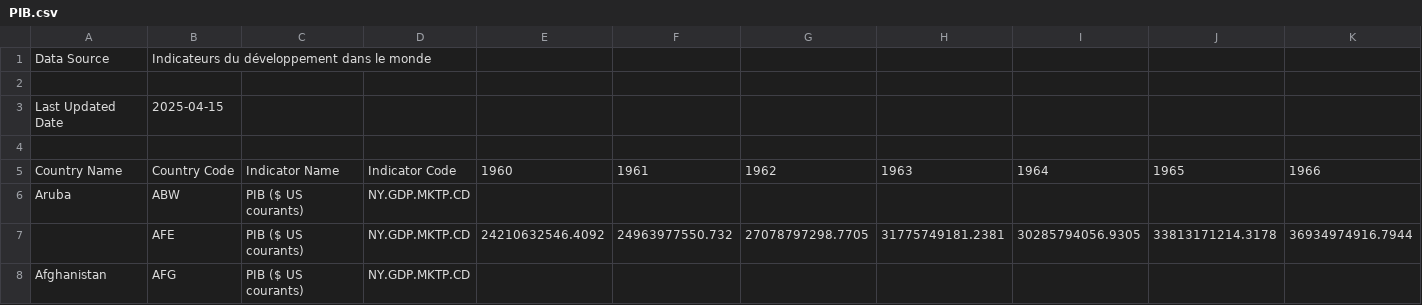
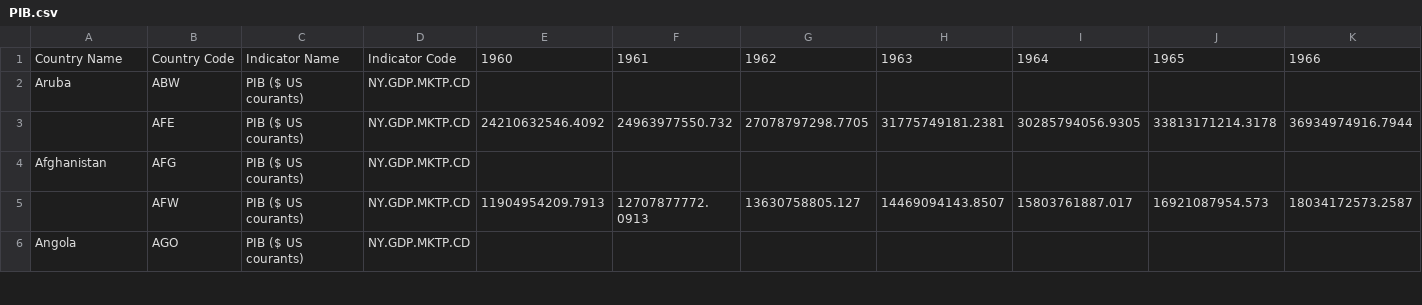
Before and after one commit to valcerez/comparatif_data, a CSV file: public/datasets/PIB.csv, drawn as a sheet; only a part is shown; the shorter side is filled out with more unchanged rows; rows hold the shown columns only; the diff names each change by its address in the sheet, - before the commit and + after, or states it on an @@ line.

```diff
--- a/public/datasets/PIB.csv
+++ b/public/datasets/PIB.csv
-row 1: Data Source | Indicateurs du développement dans le monde
-row 2: (empty)
-row 3: Last Updated Date | 2025-04-15
-row 4: (empty)
```
Also changed, not shown: public/datasets/acces_enseignement.csv, public/datasets/conso_elec.csv, 12 other files.
